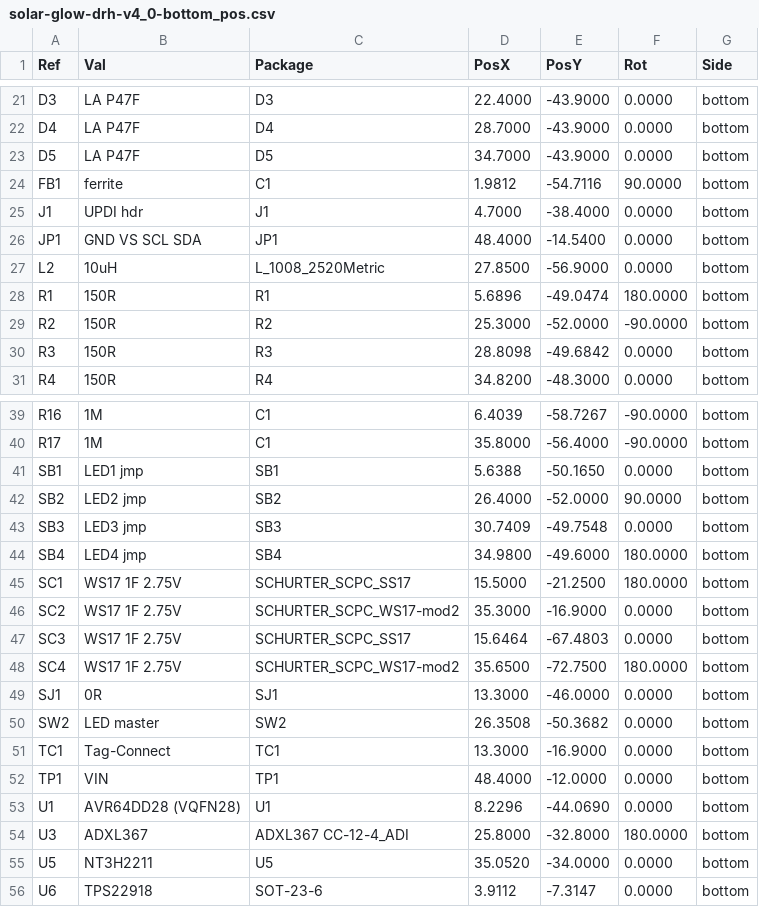
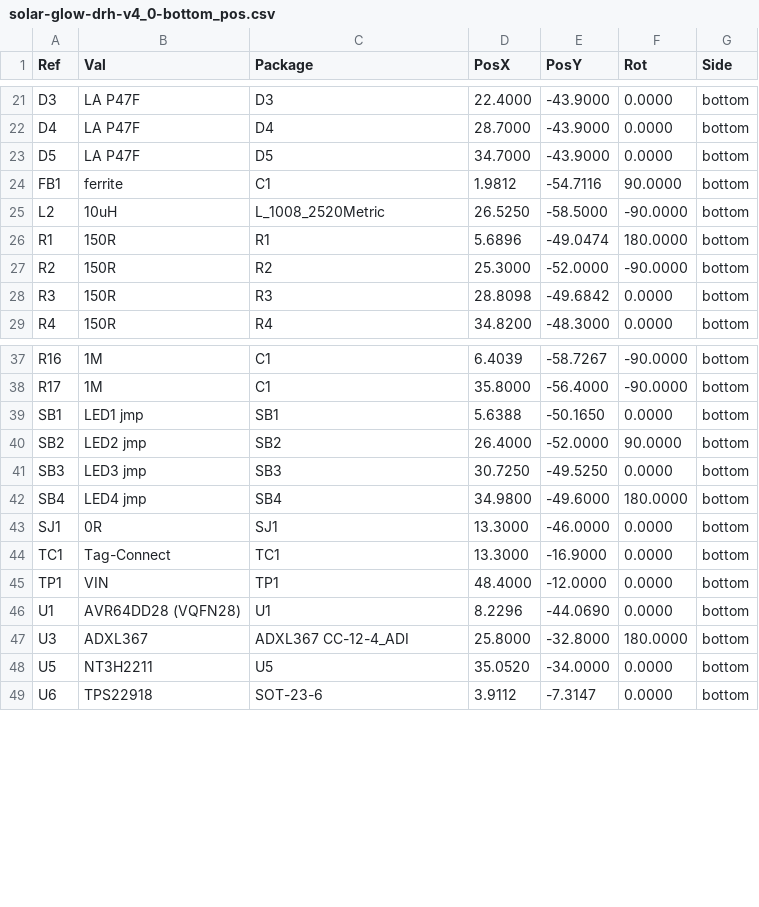
Before and after one commit to devinhorowitz/solar-business-card, a CSV file: Generated/fabdocs/solar-glow-drh-v4_0-bottom_pos.csv, drawn as a sheet; only a part is shown, gaps mark what is left out.

```diff
--- a/Generated/fabdocs/solar-glow-drh-v4_0-bottom_pos.csv
+++ b/Generated/fabdocs/solar-glow-drh-v4_0-bottom_pos.csv
@@ -24,5 +24,3 @@ Ref,Val,Package,PosX,PosY,Rot,Side
 "FB1","ferrite","C1",1.9812,-54.7116,90.0000,bottom
-"J1","UPDI hdr","J1",4.7000,-38.4000,0.0000,bottom
-"JP1","GND VS SCL SDA","JP1",48.4000,-14.5400,0.0000,bottom
-"L2","10uH","L_1008_2520Metric",27.8500,-56.9000,0.0000,bottom
+"L2","10uH","L_1008_2520Metric",26.5250,-58.5000,-90.0000,bottom
 "R1","150R","R1",5.6896,-49.0474,180.0000,bottom
@@ -42,10 +40,5 @@ Ref,Val,Package,PosX,PosY,Rot,Side
 "SB2","LED2 jmp","SB2",26.4000,-52.0000,90.0000,bottom
-"SB3","LED3 jmp","SB3",30.7409,-49.7548,0.0000,bottom
+"SB3","LED3 jmp","SB3",30.7250,-49.5250,0.0000,bottom
 "SB4","LED4 jmp","SB4",34.9800,-49.6000,180.0000,bottom
-"SC1","WS17 1F 2.75V","SCHURTER_SCPC_SS17",15.5000,-21.2500,180.0000,bottom
-"SC2","WS17 1F 2.75V","SCHURTER_SCPC_WS17-mod2",35.3000,-16.9000,0.0000,bottom
-"SC3","WS17 1F 2.75V","SCHURTER_SCPC_SS17",15.6464,-67.4803,0.0000,bottom
-"SC4","WS17 1F 2.75V","SCHURTER_SCPC_WS17-mod2",35.6500,-72.7500,180.0000,bottom
 "SJ1","0R","SJ1",13.3000,-46.0000,0.0000,bottom
-"SW2","LED master","SW2",26.3508,-50.3682,0.0000,bottom
 "TC1","Tag-Connect","TC1",13.3000,-16.9000,0.0000,bottom
```
Also changed, not shown: Generated/fabdocs/solar-glow-drh-v4_0-bom.csv, 15 other files.
